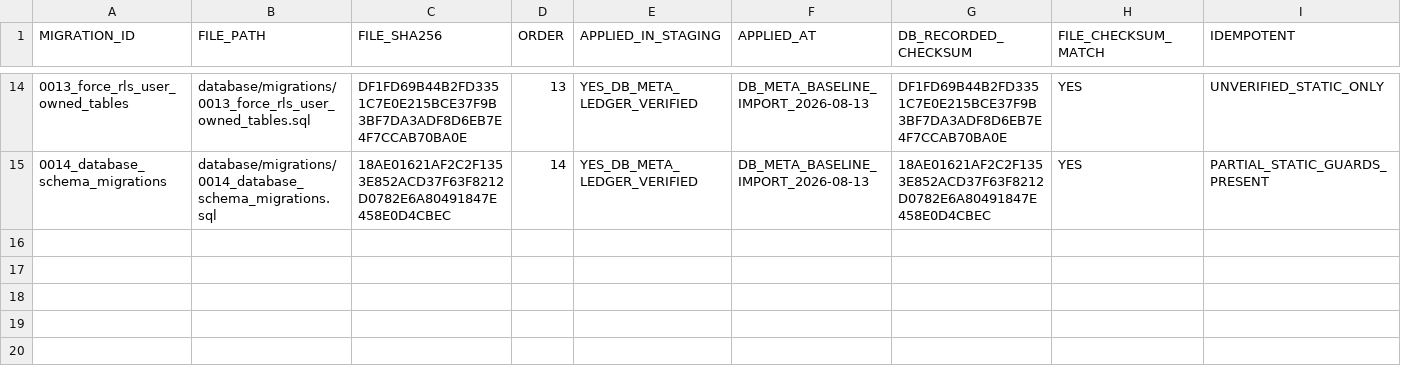
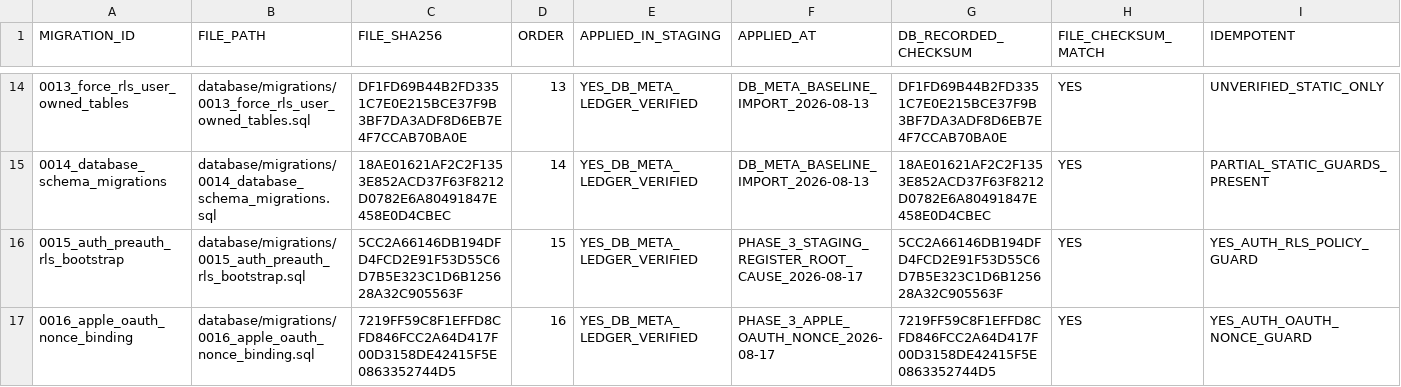
Before and after one commit to jinbizman-boop/salary-hijacking, a CSV file: docs/database/MIGRATION_LEDGER.csv, drawn as a sheet; only a part is shown, gaps mark what is left out; rows hold the shown columns only; the diff names each change by its address in the sheet, - before the commit and + after, or states it on an @@ line.

```diff
--- a/docs/database/MIGRATION_LEDGER.csv
+++ b/docs/database/MIGRATION_LEDGER.csv
+row 16: 0015_auth_preauth_rls_bootstrap | database/migrations/0015_auth_preauth_rls_bootstrap.sql | 5CC2A66146DB194DFD4FCD2E91F53D55C6D7B5E323C1D6B125628A32C905563F | 15 | YES_DB_META_LEDGER_VERIFIED | PHASE_3_STAGING_REGISTER_ROOT_CAUSE_2026-08-17 | 5CC2A66146DB194DFD4FCD2E91F53D55C6D7B5E323C1D6B125628A32C905563F | YES | YES_AUTH_RLS_POLICY_GUARD
+row 17: 0016_apple_oauth_nonce_binding | database/migrations/0016_apple_oauth_nonce_binding.sql | 7219FF59C8F1EFFD8CFD846FCC2A64D417F00D3158DE42415F5E0863352744D5 | 16 | YES_DB_META_LEDGER_VERIFIED | PHASE_3_APPLE_OAUTH_NONCE_2026-08-17 | 7219FF59C8F1EFFD8CFD846FCC2A64D417F00D3158DE42415F5E0863352744D5 | YES | YES_AUTH_OAUTH_NONCE_GUARD
```
Also changed, not shown: docs/audit/CURRENT_REQUIREMENT_TRACE_MATRIX.csv, docs/auth/OAUTH_PROVIDER_MATRIX.csv, 38 other files.
